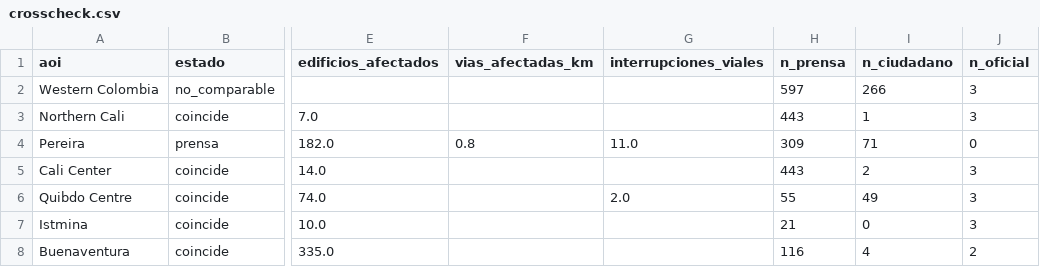
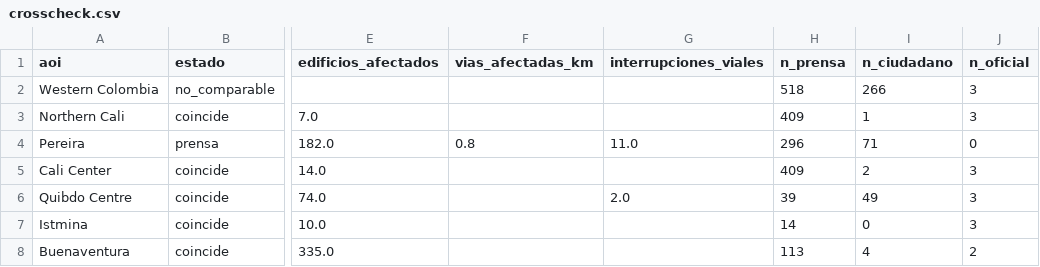
Before and after one commit to 18orkidea/monitor-terremoto-colombia, a CSV file: data/public/crosscheck.csv, drawn as a sheet; only a part is shown, gaps mark what is left out; the diff names each change by its address in the sheet, - before the commit and + after, or states it on an @@ line.

```diff
--- a/data/public/crosscheck.csv
+++ b/data/public/crosscheck.csv
-H2 (n_prensa): 597
+H2 (n_prensa): 518
-H3 (n_prensa): 443
+H3 (n_prensa): 409
-H4 (n_prensa): 309
+H4 (n_prensa): 296
-H5 (n_prensa): 443
+H5 (n_prensa): 409
-H6 (n_prensa): 55
+H6 (n_prensa): 39
-H7 (n_prensa): 21
+H7 (n_prensa): 14
-H8 (n_prensa): 116
+H8 (n_prensa): 113
```
Also changed, not shown: 16 other files.
